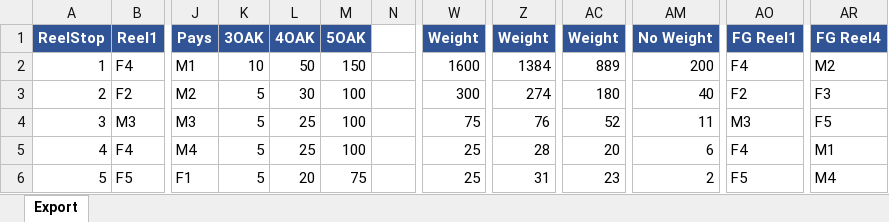
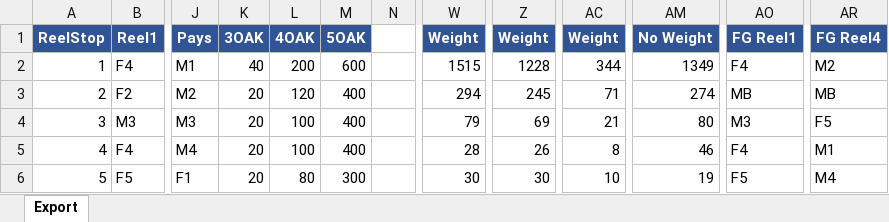
Before and after one commit to wstaufe-dev/Claude-Proto, an Excel workbook: math/Proto_v2.xlsx, sheet Export, drawn as a sheet; only a part is shown, gaps mark what is left out; values as stored, in another font and other column widths than the file's, no borders; the diff covers the shown part only; the diff names each change by its address in the sheet, - before the commit and + after, or states it on an @@ line.

```diff
--- a/math/Proto_v2.xlsx (sheet Export)
+++ b/math/Proto_v2.xlsx (sheet Export)
-K2 (3OAK): 10
+K2 (3OAK): 40
-L2 (4OAK): 50
+L2 (4OAK): 200
-M2 (5OAK): 150
+M2 (5OAK): 600
-W2 (Weight): 1600
+W2 (Weight): 1515
-Z2 (Weight): 1384
+Z2 (Weight): 1228
-AC2 (Weight): 889
+AC2 (Weight): 344
-AM2 (No Weight): 200
+AM2 (No Weight): 1349
-K3:K6 (3OAK): 5
+K3:K6 (3OAK): 20
-L3 (4OAK): 30
+L3 (4OAK): 120
-M3:M5 (5OAK): 100
+M3:M5 (5OAK): 400
-W3 (Weight): 300
+W3 (Weight): 294
-Z3 (Weight): 274
+Z3 (Weight): 245
-AC3 (Weight): 180
+AC3 (Weight): 71
-AM3 (No Weight): 40
+AM3 (No Weight): 274
-AO3 (FG Reel1): F2
+AO3 (FG Reel1): MB
-AR3 (FG Reel4): F3
+AR3 (FG Reel4): MB
-L4:L5 (4OAK): 25
+L4:L5 (4OAK): 100
-W4 (Weight): 75
+W4 (Weight): 79
-Z4 (Weight): 76
+Z4 (Weight): 69
-AC4 (Weight): 52
+AC4 (Weight): 21
-AM4 (No Weight): 11
+AM4 (No Weight): 80
-W5 (Weight): 25
+W5 (Weight): 28
-Z5 (Weight): 28
+Z5 (Weight): 26
-AC5 (Weight): 20
+AC5 (Weight): 8
-AM5 (No Weight): 6
+AM5 (No Weight): 46
-L6 (4OAK): 20
+L6 (4OAK): 80
-M6 (5OAK): 75
+M6 (5OAK): 300
-W6 (Weight): 25
+W6 (Weight): 30
-Z6 (Weight): 31
+Z6 (Weight): 30
-AC6 (Weight): 23
+AC6 (Weight): 10
-AM6 (No Weight): 2
+AM6 (No Weight): 19
```
Also changed, not shown: 73 edited cells elsewhere in this sheet, 4 other files.
